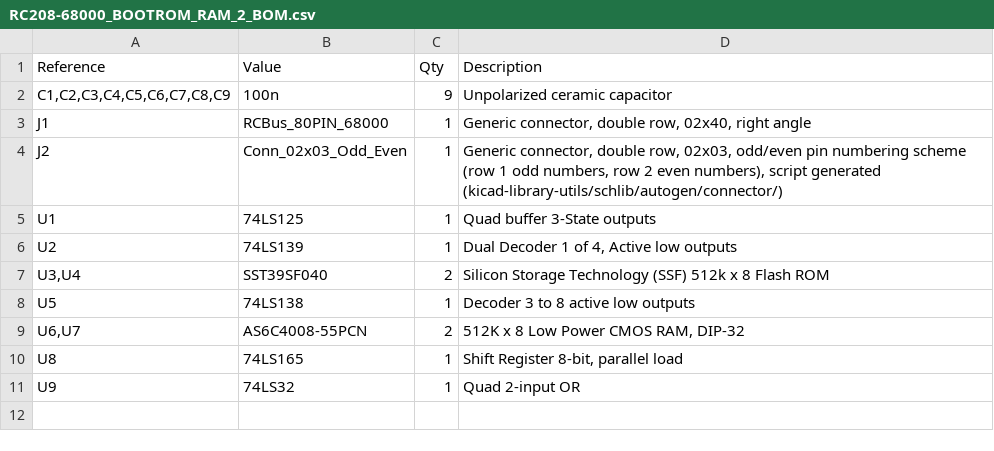
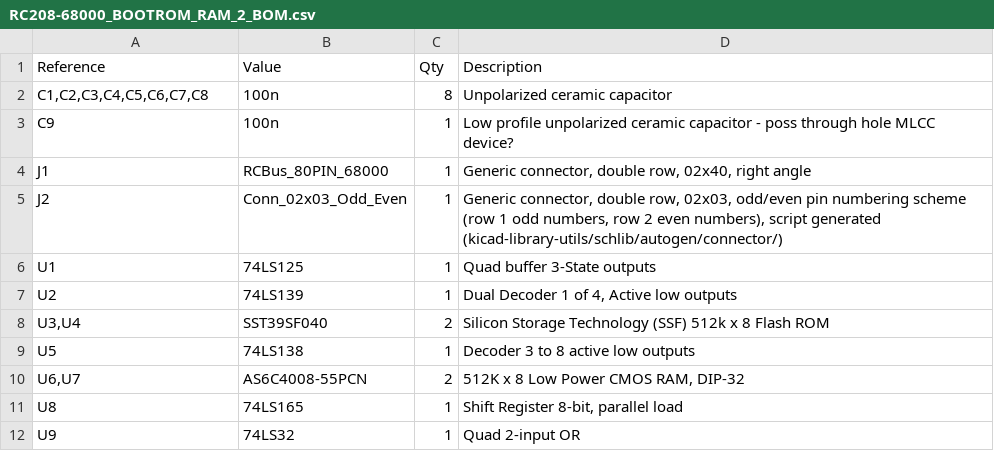
Before and after one commit to MarkD833/RCBUS-68xxx, a CSV file: boards/RC208-68000_BOOTROM_RAM/RC208-68000_BOOTROM_RAM_2_BOM.csv, drawn as a sheet; the diff names each change by its address in the sheet, - before the commit and + after, or states it on an @@ line.

```diff
--- a/boards/RC208-68000_BOOTROM_RAM/RC208-68000_BOOTROM_RAM_2_BOM.csv
+++ b/boards/RC208-68000_BOOTROM_RAM/RC208-68000_BOOTROM_RAM_2_BOM.csv
-A2 (Reference): C1,C2,C3,C4,C5,C6,C7,C8,C9
+A2 (Reference): C1,C2,C3,C4,C5,C6,C7,C8
-C2 (Qty): 9
+C2 (Qty): 8
+row 3: C9 | 100n | 1 | Low profile unpolarized ceramic capacitor - poss through hole MLCC device?
```
Also changed, not shown: boards/RC200-Dev_Backplane/RC200-Dev_Backplane.csv, 2 other files.
